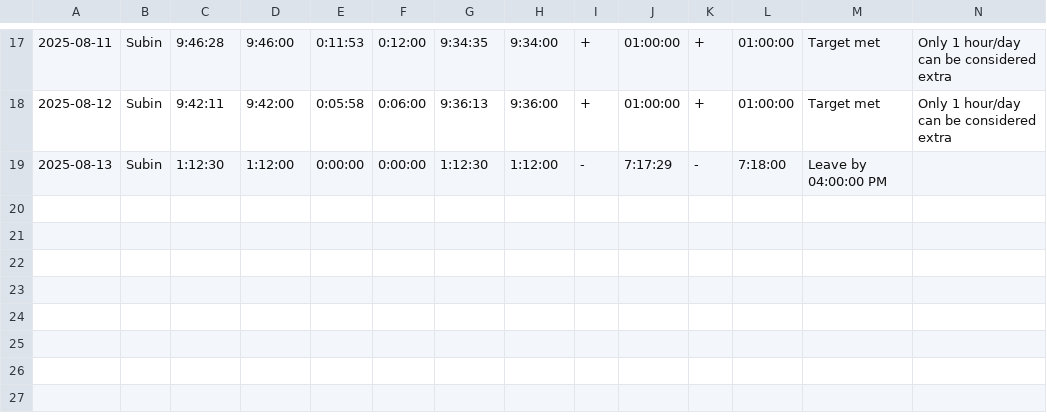
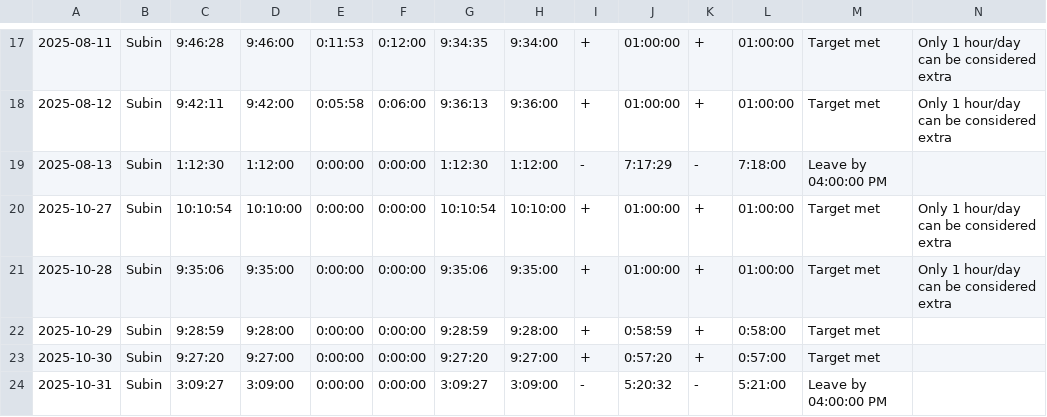
Before and after one commit to Subin-Vidhu/2024, a CSV file: Personal/time_differences_multiple.csv, drawn as a sheet; only a part is shown, gaps mark what is left out; rows hold the shown columns only; the diff names each change by its address in the sheet, - before the commit and + after, or states it on an @@ line.

Commit message:
Add NIfTI renamer and update configs/data
Added aira_rename_nifti_by_folder.py to batch rename NIfTI files by folder name. Updated check_orientation_by_case.py to use the LPI folder path. Modified spintly_daily_time_multiple_days.py and time_differences_multiple.csv to process and include new dates (Oct 27-31, 2025).

```diff
--- a/Personal/time_differences_multiple.csv
+++ b/Personal/time_differences_multiple.csv
+row 20: 2025-10-27 | Subin | 10:10:54 | 10:10:00 | 0:00:00 | 0:00:00 | 10:10:54 | 10:10:00 | + | 01:00:00 | + | 01:00:00 | Target met | Only 1 hour/day can be considered extra
+row 21: 2025-10-28 | Subin | 9:35:06 | 9:35:00 | 0:00:00 | 0:00:00 | 9:35:06 | 9:35:00 | + | 01:00:00 | + | 01:00:00 | Target met | Only 1 hour/day can be considered extra
+row 22: 2025-10-29 | Subin | 9:28:59 | 9:28:00 | 0:00:00 | 0:00:00 | 9:28:59 | 9:28:00 | + | 0:58:59 | + | 0:58:00 | Target met
+row 23: 2025-10-30 | Subin | 9:27:20 | 9:27:00 | 0:00:00 | 0:00:00 | 9:27:20 | 9:27:00 | + | 0:57:20 | + | 0:57:00 | Target met
+row 24: 2025-10-31 | Subin | 3:09:27 | 3:09:00 | 0:00:00 | 0:00:00 | 3:09:27 | 3:09:00 | - | 5:20:32 | - | 5:21:00 | Leave by 04:00:00 PM
```
Also changed, not shown: 3 other files.
